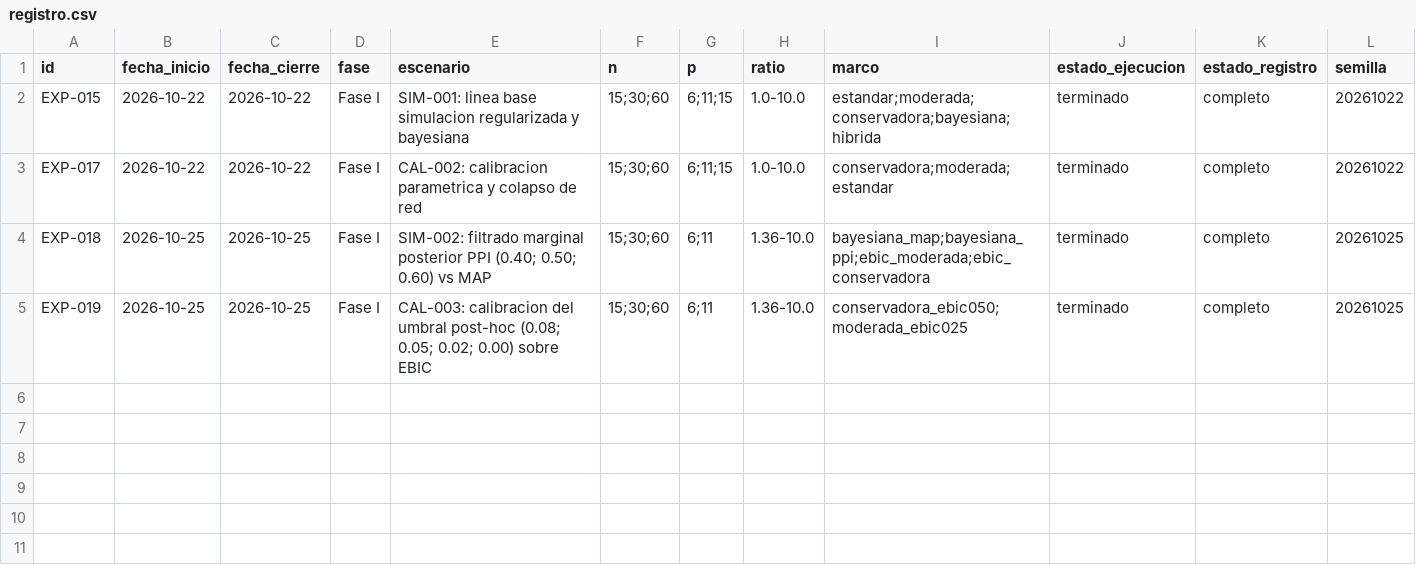
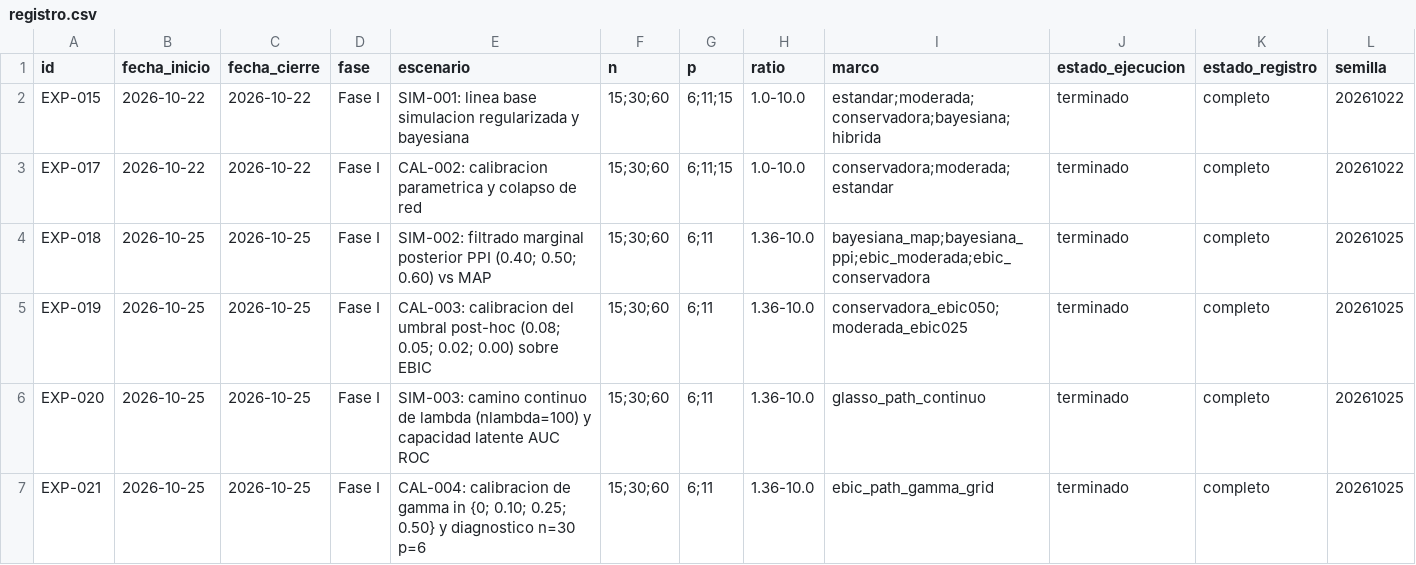
Before and after one commit to cenivra/GGM-SmallN-TUS, a CSV file: experimentos/registro.csv, drawn as a sheet; only a part is shown; rows hold the shown columns only; the diff names each change by its address in the sheet, - before the commit and + after, or states it on an @@ line.

Commit message:
feat(experimentos): incorporar diagnostico del camino GLASSO (EXP-020) y calibracion gamma (EXP-021)
- EXP-020: exploracion del camino continuo de regularizacion (nlambda=100) y capacidad latente AUC ROC
- EXP-021: calibracion de gamma in {0.00, 0.10, 0.25, 0.50} y diagnostico estratificado n=30, p=6
- Registro tabular experimentos/registro.csv actualizado con EXP-020 y EXP-021
- Suite de pruebas tests/verificar_experimentos.py ampliada y verificada (100% pasando)
- Decisiones metodologicas incorporadas en docs/decisiones.md
- Manifiesto criptografico SHA256_REPO.txt regenerado (47 archivos)

```diff
--- a/experimentos/registro.csv
+++ b/experimentos/registro.csv
+row 6: EXP-020 | 2026-10-25 | 2026-10-25 | Fase I | SIM-003: camino continuo de lambda (nlambda=100) y capacidad latente AUC ROC | 15;30;60 | 6;11 | 1.36-10.0 | glasso_path_continuo | terminado | completo | 20261025
+row 7: EXP-021 | 2026-10-25 | 2026-10-25 | Fase I | CAL-004: calibracion de gamma in {0; 0.10; 0.25; 0.50} y diagnostico n=30 p=6 | 15;30;60 | 6;11 | 1.36-10.0 | ebic_path_gamma_grid | terminado | completo | 20261025
```
Also changed, not shown: 13 other files.
